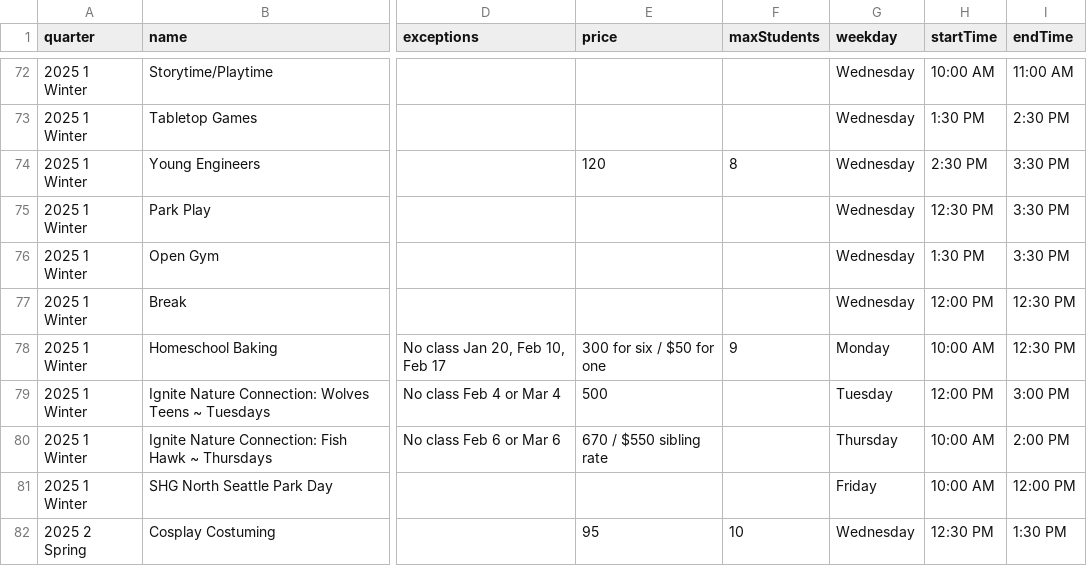
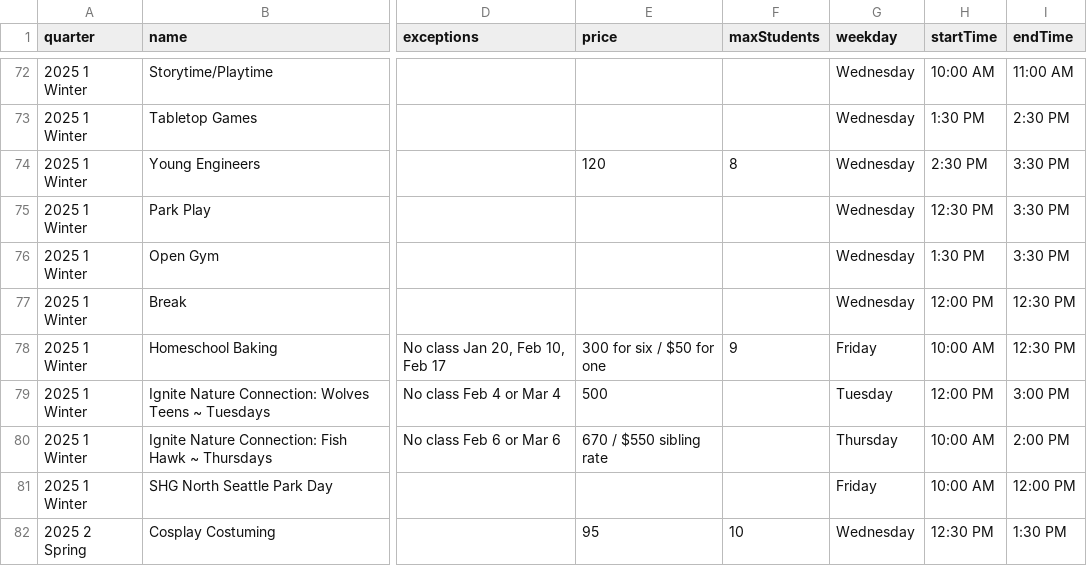
Before and after one commit to loyalheightshomeschool/loyalheightshomeschool, a CSV file: assets/data/classes.csv, drawn as a sheet; only a part is shown, gaps mark what is left out; the diff names each change by its address in the sheet, - before the commit and + after, or states it on an @@ line.

```diff
--- a/assets/data/classes.csv
+++ b/assets/data/classes.csv
-G78 (weekday): Monday
+G78 (weekday): Friday
```
Also changed, not shown: 2 other files.
